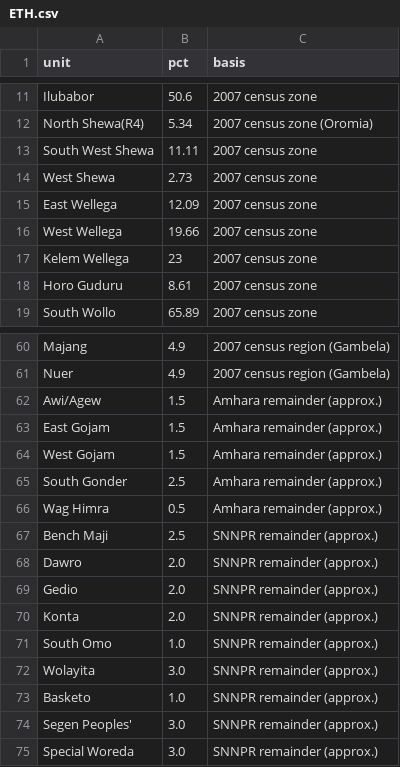
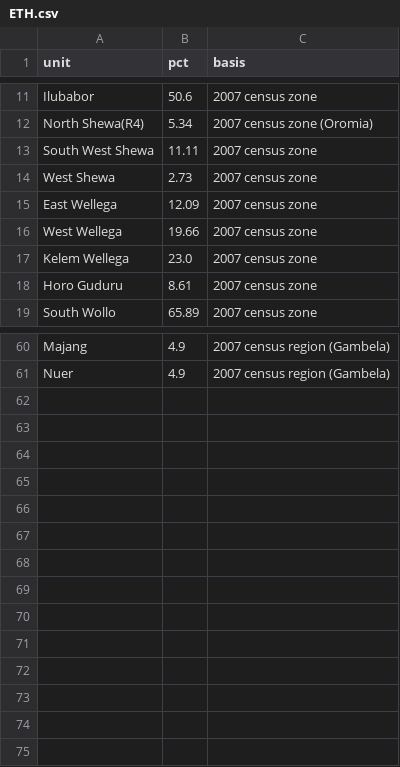
Before and after one commit to HenryPrzygocki/world-muslim-population, a CSV file: pipeline/data/sub/ETH.csv, drawn as a sheet; only a part is shown, gaps mark what is left out.

```diff
--- a/pipeline/data/sub/ETH.csv
+++ b/pipeline/data/sub/ETH.csv
@@ -16,3 +16,3 @@ East Wellega,12.09,2007 census zone
 West Wellega,19.66,2007 census zone
-Kelem Wellega,23,2007 census zone
+Kelem Wellega,23.0,2007 census zone
 Horo Guduru,8.61,2007 census zone
@@ -61,15 +61 @@ Majang,4.9,2007 census region (Gambela)
 Nuer,4.9,2007 census region (Gambela)
-Awi/Agew,1.5,Amhara remainder (approx.)
-East Gojam,1.5,Amhara remainder (approx.)
-West Gojam,1.5,Amhara remainder (approx.)
-South Gonder,2.5,Amhara remainder (approx.)
-Wag Himra,0.5,Amhara remainder (approx.)
-Bench Maji,2.5,SNNPR remainder (approx.)
-Dawro,2.0,SNNPR remainder (approx.)
-Gedio,2.0,SNNPR remainder (approx.)
-Konta,2.0,SNNPR remainder (approx.)
-South Omo,1.0,SNNPR remainder (approx.)
-Wolayita,3.0,SNNPR remainder (approx.)
-Basketo,1.0,SNNPR remainder (approx.)
-Segen Peoples',3.0,SNNPR remainder (approx.)
-Special Woreda,3.0,SNNPR remainder (approx.)
```
Also changed, not shown: pipeline/data/sources_registry.csv, pipeline/data/sub/GEO.csv, 19 other files.
